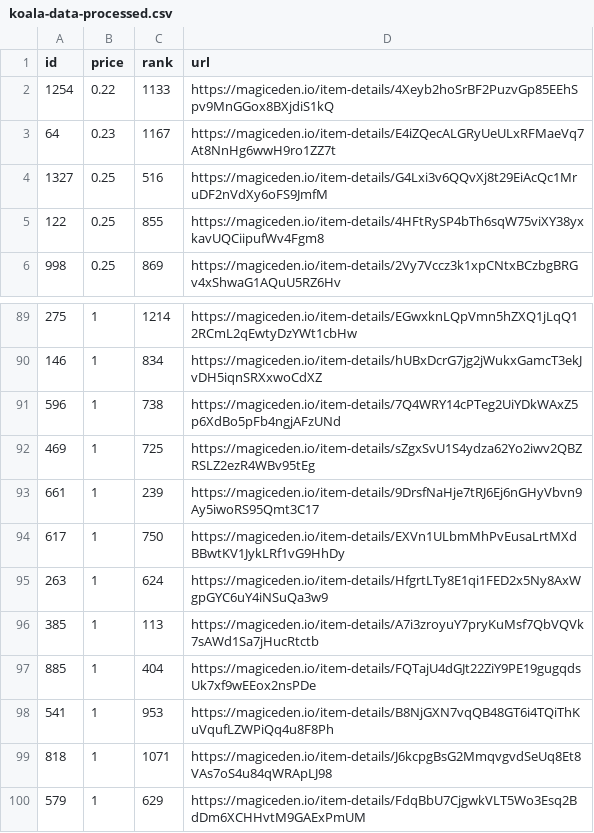
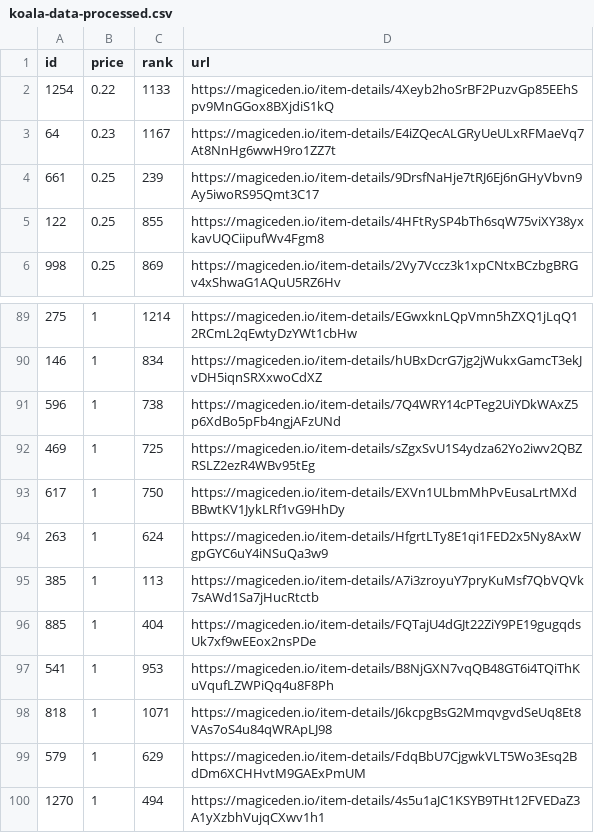
Before and after one commit to braposo/koala-monitor, a CSV file: koala-data-processed.csv, drawn as a sheet; only a part is shown, gaps mark what is left out; the shorter side is filled out with more unchanged rows; removed rows and columns are numbered as before the commit, all else as after; the diff names each change by its address in the sheet, - before the commit and + after, or states it on an @@ line.

Commit message:
Flat: latest data (2021-11-13T20:12:44.384Z) {   "date": "2021-11-13T20:12:44.384Z",   "files": [     {       "name": "koala-data-processed.csv",       "deltaBytes": -91,       "source": "https://api-mainnet.magiceden.io/rpc/getListedNFTsByQuery?q=%7B%22%24match%22%3A%7B%22collectionSymbol%22%3A%22koala_klubhouse%22%7D%2C%22%24sort%22%3A%7B%22takerAmount%22%3A1%2C%22createdAt%22%3A-1%7D%2C%22%24skip%22%3A0%2C%22%24limit%22%3A5000%7D"     }   ] }

```diff
--- a/koala-data-processed.csv
+++ b/koala-data-processed.csv
-row 4: 1327 | 0.25 | 516 | https://magiceden.io/item-details/G4Lxi3v6QQvXj8t29EiAcQc1MruDF2nVdXy6oFS9JmfM
+row 4: 661 | 0.25 | 239 | https://magiceden.io/item-details/9DrsfNaHje7tRJ6Ej6nGHyVbvn9Ay5iwoRS95Qmt3C17
-row 93: 661 | 1 | 239 | https://magiceden.io/item-details/9DrsfNaHje7tRJ6Ej6nGHyVbvn9Ay5iwoRS95Qmt3C17
```
